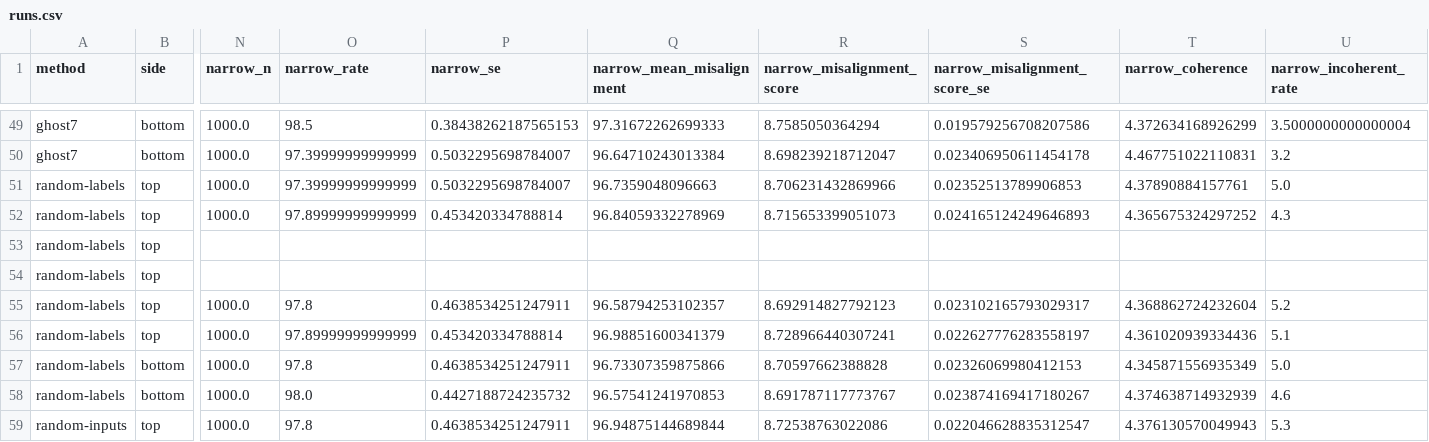
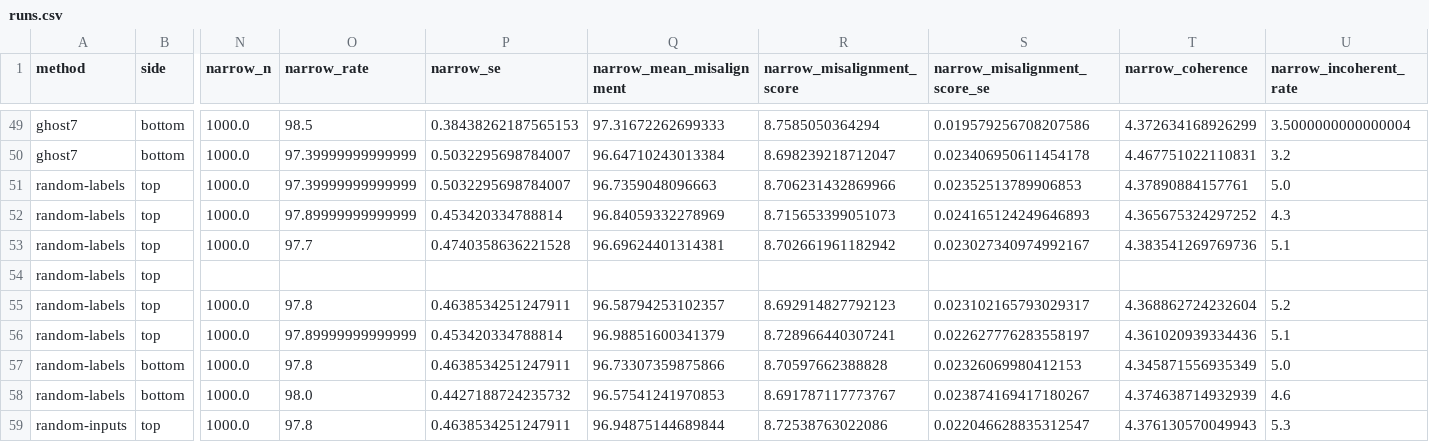
Before and after one commit to SrGonao/em_influence, a CSV file: reports/methods/data/runs.csv, drawn as a sheet; only a part is shown, gaps mark what is left out; the diff names each change by its address in the sheet, - before the commit and + after, or states it on an @@ line.

```diff
--- a/reports/methods/data/runs.csv
+++ b/reports/methods/data/runs.csv
-N53 (narrow_n): (empty)
+N53 (narrow_n): 1000.0
-O53 (narrow_rate): (empty)
+O53 (narrow_rate): 97.7
-P53 (narrow_se): (empty)
+P53 (narrow_se): 0.4740358636221528
-Q53 (narrow_mean_misalignment): (empty)
+Q53 (narrow_mean_misalignment): 96.69624401314381
-R53 (narrow_misalignment_score): (empty)
+R53 (narrow_misalignment_score): 8.702661961182942
-S53 (narrow_misalignment_score_se): (empty)
+S53 (narrow_misalignment_score_se): 0.023027340974992167
-T53 (narrow_coherence): (empty)
+T53 (narrow_coherence): 4.383541269769736
-U53 (narrow_incoherent_rate): (empty)
+U53 (narrow_incoherent_rate): 5.1
```
